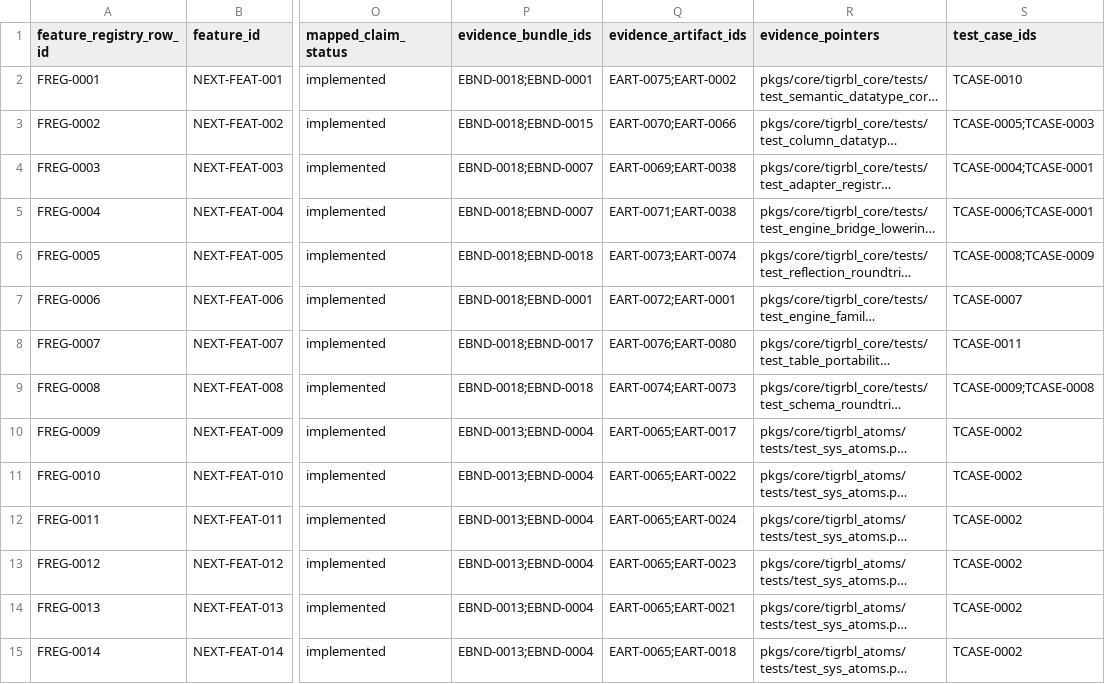
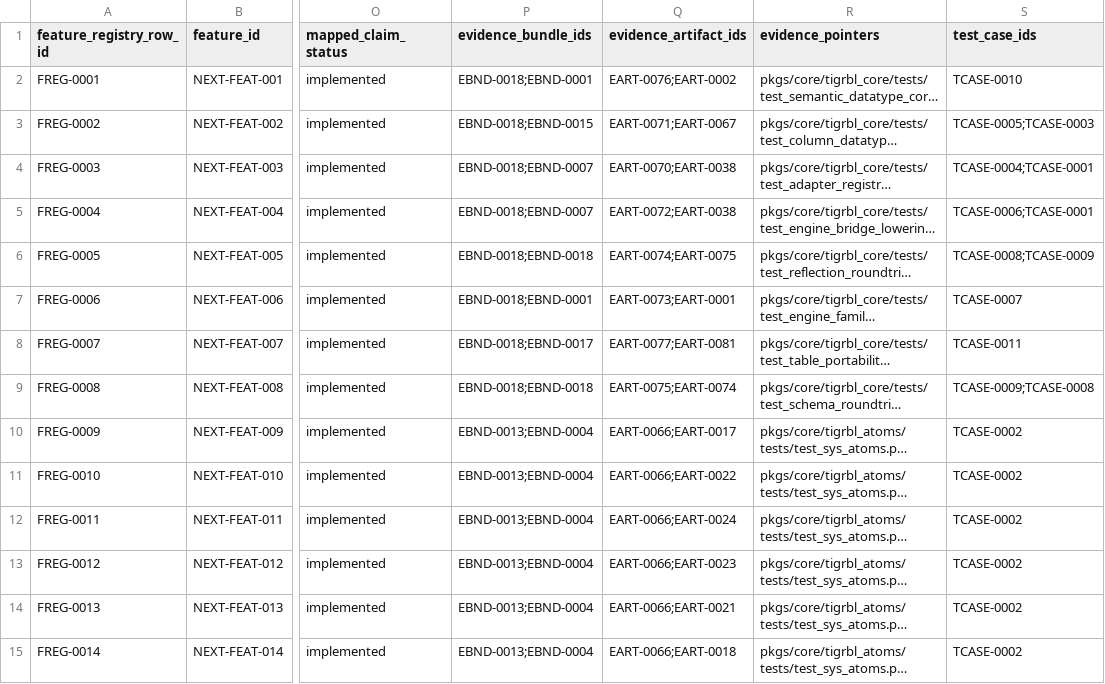
Before and after one commit to tigrbl/tigrbl, a CSV file: certification/registries/feature_registry.csv, drawn as a sheet; only a part is shown, gaps mark what is left out; long unchanged cells end in …; the diff covers the shown part only; the diff names each change by its address in the sheet, - before the commit and + after, or states it on an @@ line.

```diff
--- a/certification/registries/feature_registry.csv
+++ b/certification/registries/feature_registry.csv
-Q2 (evidence_artifact_ids): EART-0075;EART-0002
+Q2 (evidence_artifact_ids): EART-0076;EART-0002
-Q3 (evidence_artifact_ids): EART-0070;EART-0066
+Q3 (evidence_artifact_ids): EART-0071;EART-0067
-Q4 (evidence_artifact_ids): EART-0069;EART-0038
+Q4 (evidence_artifact_ids): EART-0070;EART-0038
-Q5 (evidence_artifact_ids): EART-0071;EART-0038
+Q5 (evidence_artifact_ids): EART-0072;EART-0038
-Q6 (evidence_artifact_ids): EART-0073;EART-0074
+Q6 (evidence_artifact_ids): EART-0074;EART-0075
-Q7 (evidence_artifact_ids): EART-0072;EART-0001
+Q7 (evidence_artifact_ids): EART-0073;EART-0001
-Q8 (evidence_artifact_ids): EART-0076;EART-0080
+Q8 (evidence_artifact_ids): EART-0077;EART-0081
-Q9 (evidence_artifact_ids): EART-0074;EART-0073
+Q9 (evidence_artifact_ids): EART-0075;EART-0074
-Q10 (evidence_artifact_ids): EART-0065;EART-0017
+Q10 (evidence_artifact_ids): EART-0066;EART-0017
-Q11 (evidence_artifact_ids): EART-0065;EART-0022
+Q11 (evidence_artifact_ids): EART-0066;EART-0022
-Q12 (evidence_artifact_ids): EART-0065;EART-0024
+Q12 (evidence_artifact_ids): EART-0066;EART-0024
-Q13 (evidence_artifact_ids): EART-0065;EART-0023
+Q13 (evidence_artifact_ids): EART-0066;EART-0023
-Q14 (evidence_artifact_ids): EART-0065;EART-0021
+Q14 (evidence_artifact_ids): EART-0066;EART-0021
-Q15 (evidence_artifact_ids): EART-0065;EART-0018
+Q15 (evidence_artifact_ids): EART-0066;EART-0018
```
Also changed, not shown: 7 added rows and 20 edited cells elsewhere in this file, certification/registries/claims_registry.csv, certification/registries/test_registry.csv, 8 other files.
